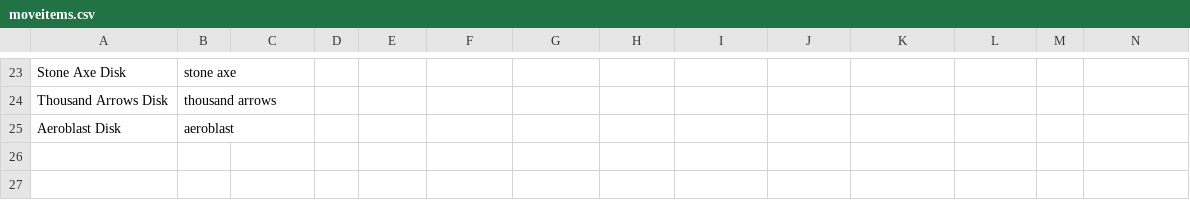
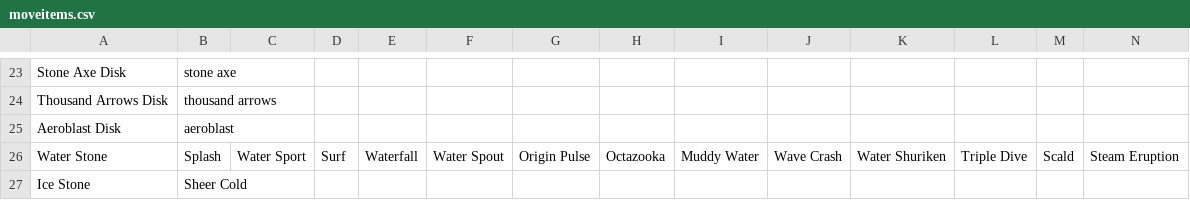
Before and after one commit to abonzini/IndymonBackend, a CSV file: moveitems.csv, drawn as a sheet; only a part is shown, gaps mark what is left out; rows hold the shown columns only; the diff names each change by its address in the sheet, - before the commit and + after, or states it on an @@ line.

```diff
--- a/moveitems.csv
+++ b/moveitems.csv
+row 26: Water Stone | Splash | Water Sport | Surf | Waterfall | Water Spout | Origin Pulse | Octazooka | Muddy Water | Wave Crash | Water Shuriken | Triple Dive | Scald | Steam Eruption
+row 27: Ice Stone | Sheer Cold
```
Also changed, not shown: moves.csv, 6 other files.
